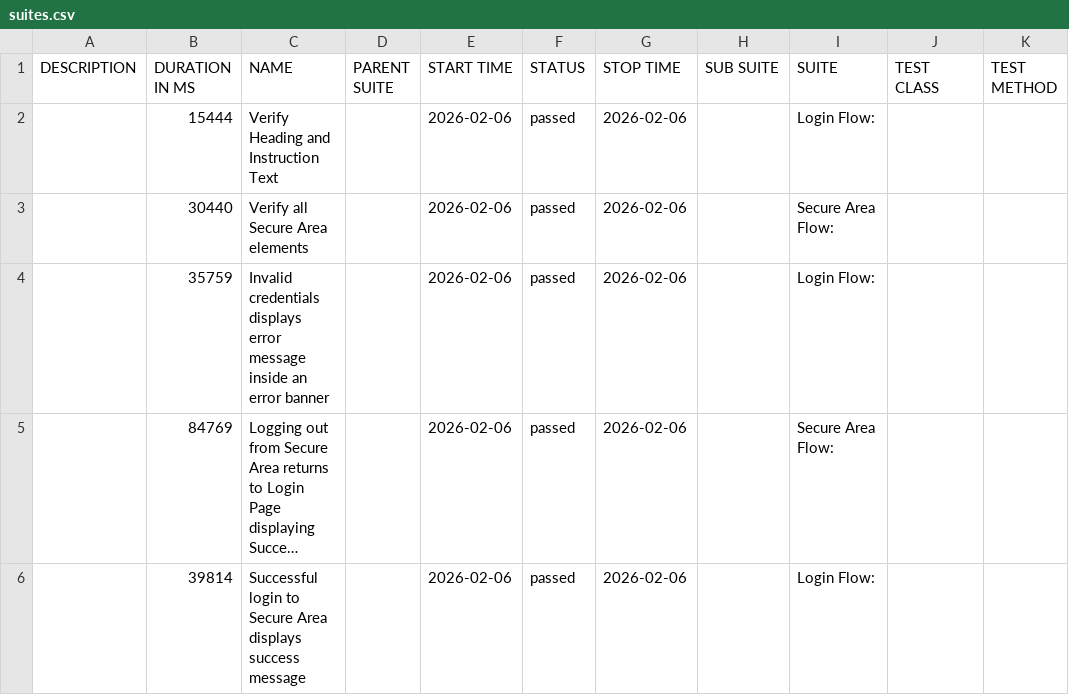
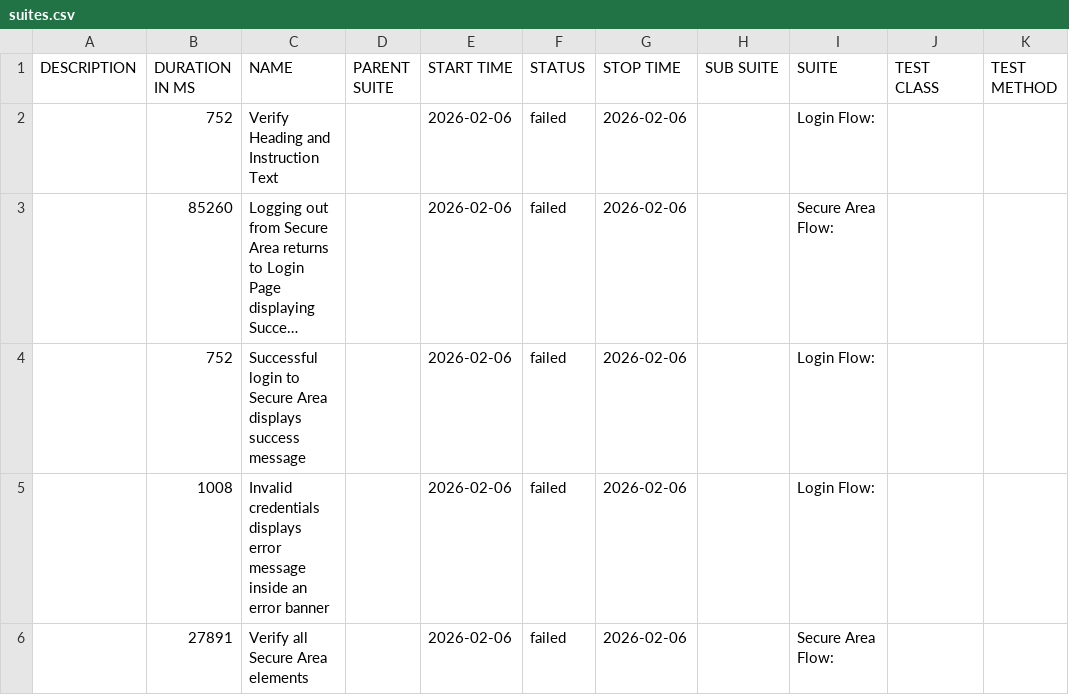
Before and after one commit to tjmaher/detox-demo, a CSV file: ios/data/suites.csv, drawn as a sheet; long unchanged cells end in …; removed rows and columns are numbered as before the commit, all else as after; the diff names each change by its address in the sheet, - before the commit and + after, or states it on an @@ line.

```diff
--- a/ios/data/suites.csv
+++ b/ios/data/suites.csv
-B2 (DURATION IN MS): 15444
+B2 (DURATION IN MS): 752
-F2 (STATUS): passed
+F2 (STATUS): failed
-row 3:  | 30440 | Verify all Secure Area elements |  | 2026-02-06 | passed | 2026-02-06 |  | Secure Area Flow:
-row 4:  | 35759 | Invalid credentials displays error message inside an error banner |  | 2026-02-06 | passed | 2026-02-06 |  | Login Flow:
-B3 (DURATION IN MS): 84769
+B3 (DURATION IN MS): 85260
-F3:F4 (STATUS): passed
+F3:F4 (STATUS): failed
-B4 (DURATION IN MS): 39814
+B4 (DURATION IN MS): 752
+row 5:  | 1008 | Invalid credentials displays error message inside an error banner |  | 2026-02-06 | failed | 2026-02-06 |  | Login Flow:
+row 6:  | 27891 | Verify all Secure Area elements |  | 2026-02-06 | failed | 2026-02-06 |  | Secure Area Flow:
```
Also changed, not shown: 32 other files.
